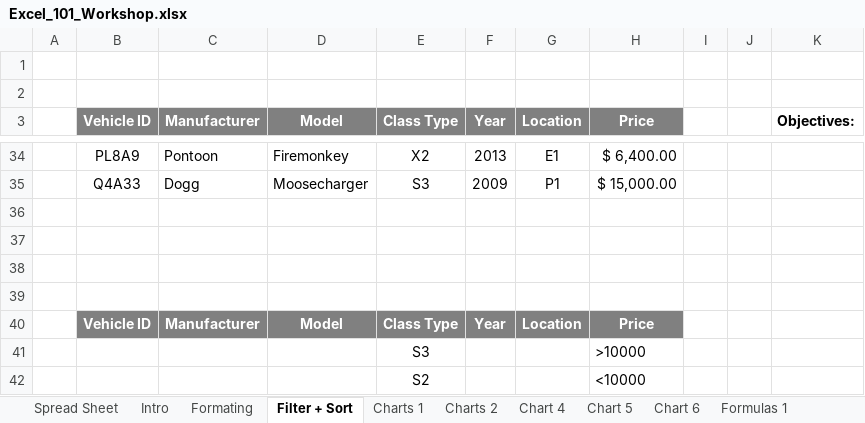
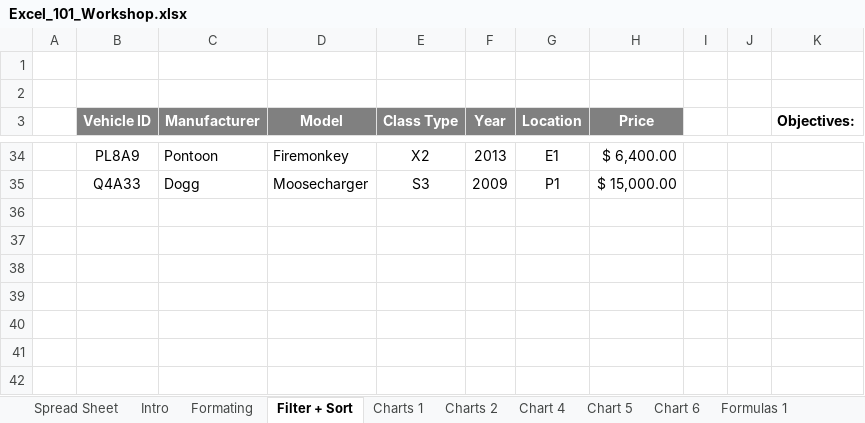
Before and after one commit to bcfgothenburg/HT18, an Excel workbook: Excel_101_Workshop.xlsx, sheet Filter + Sort, drawn as a sheet; only a part is shown, gaps mark what is left out; values as stored, in another font and other column widths than the file's, no borders; the diff names each change by its address in the sheet, - before the commit and + after, or states it on an @@ line.

Commit message:
Add files via upload

```diff
--- a/Excel_101_Workshop.xlsx (sheet Filter + Sort)
+++ b/Excel_101_Workshop.xlsx (sheet Filter + Sort)
-row 36: (empty)
-row 37: (empty)
-row 38: (empty)
-row 39: (empty)
-row 40:  | Vehicle ID | Manufacturer | Model | Class Type | Year | Location | Price
-row 41:  |  |  |  | S3 |  |  | >10000
-row 42:  |  |  |  | S2 |  |  | <10000
```
Also changed, not shown: charts or pictures.
